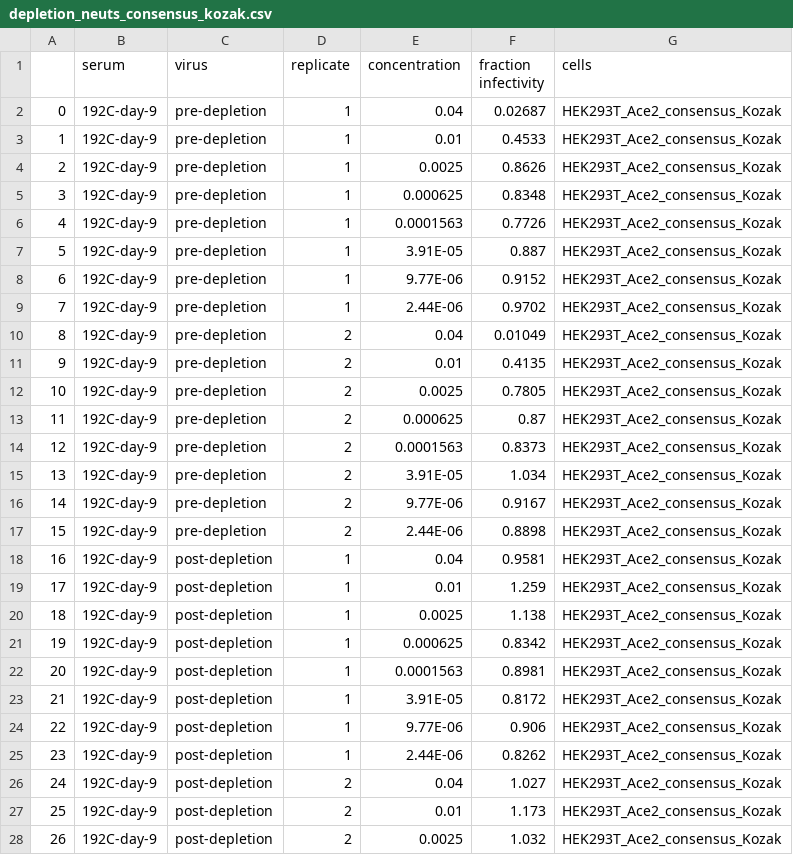
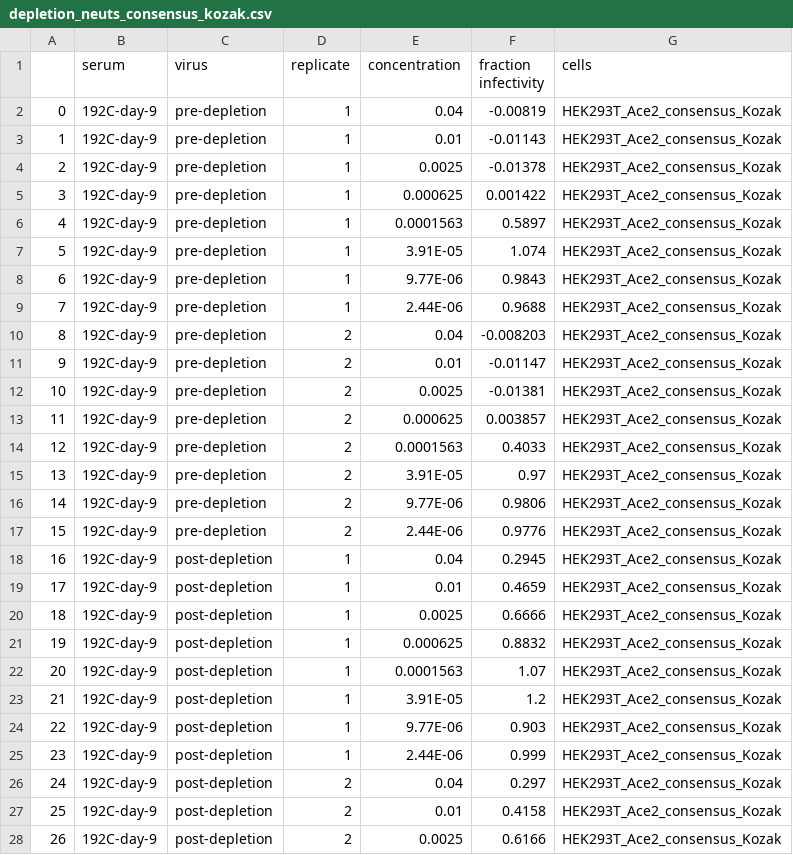
Before and after one commit to jbloomlab/Ace2_expression_neuts, a CSV file: data/RBD_depletion_neuts/depletion_neuts_consensus_kozak.csv, drawn as a sheet; only a part is shown; the diff covers the shown part only.

Commit message:
add neut data

```diff
--- a/data/RBD_depletion_neuts/depletion_neuts_consensus_kozak.csv
+++ b/data/RBD_depletion_neuts/depletion_neuts_consensus_kozak.csv
@@ -1,28 +1,28 @@
 ,serum,virus,replicate,concentration,fraction infectivity,cells
-0,192C-day-9,pre-depletion,1,0.04,0.02687,HEK293T_Ace2_consensus_Kozak
-1,192C-day-9,pre-depletion,1,0.01,0.4533,HEK293T_Ace2_consensus_Kozak
-2,192C-day-9,pre-depletion,1,0.0025,0.8626,HEK293T_Ace2_consensus_Kozak
-3,192C-day-9,pre-depletion,1,0.000625,0.8348,HEK293T_Ace2_consensus_Kozak
-4,192C-day-9,pre-depletion,1,0.0001563,0.7726,HEK293T_Ace2_consensus_Kozak
-5,192C-day-9,pre-depletion,1,3.91E-05,0.887,HEK293T_Ace2_consensus_Kozak
-6,192C-day-9,pre-depletion,1,9.77E-06,0.9152,HEK293T_Ace2_consensus_Kozak
-7,192C-day-9,pre-depletion,1,2.44E-06,0.9702,HEK293T_Ace2_consensus_Kozak
-8,192C-day-9,pre-depletion,2,0.04,0.01049,HEK293T_Ace2_consensus_Kozak
-9,192C-day-9,pre-depletion,2,0.01,0.4135,HEK293T_Ace2_consensus_Kozak
-10,192C-day-9,pre-depletion,2,0.0025,0.7805,HEK293T_Ace2_consensus_Kozak
-11,192C-day-9,pre-depletion,2,0.000625,0.87,HEK293T_Ace2_consensus_Kozak
-12,192C-day-9,pre-depletion,2,0.0001563,0.8373,HEK293T_Ace2_consensus_Kozak
-13,192C-day-9,pre-depletion,2,3.91E-05,1.034,HEK293T_Ace2_consensus_Kozak
-14,192C-day-9,pre-depletion,2,9.77E-06,0.9167,HEK293T_Ace2_consensus_Kozak
-15,192C-day-9,pre-depletion,2,2.44E-06,0.8898,HEK293T_Ace2_consensus_Kozak
-16,192C-day-9,post-depletion,1,0.04,0.9581,HEK293T_Ace2_consensus_Kozak
-17,192C-day-9,post-depletion,1,0.01,1.259,HEK293T_Ace2_consensus_Kozak
-18,192C-day-9,post-depletion,1,0.0025,1.138,HEK293T_Ace2_consensus_Kozak
-19,192C-day-9,post-depletion,1,0.000625,0.8342,HEK293T_Ace2_consensus_Kozak
-20,192C-day-9,post-depletion,1,0.0001563,0.8981,HEK293T_Ace2_consensus_Kozak
-21,192C-day-9,post-depletion,1,3.91E-05,0.8172,HEK293T_Ace2_consensus_Kozak
-22,192C-day-9,post-depletion,1,9.77E-06,0.906,HEK293T_Ace2_consensus_Kozak
-23,192C-day-9,post-depletion,1,2.44E-06,0.8262,HEK293T_Ace2_consensus_Kozak
-24,192C-day-9,post-depletion,2,0.04,1.027,HEK293T_Ace2_consensus_Kozak
-25,192C-day-9,post-depletion,2,0.01,1.173,HEK293T_Ace2_consensus_Kozak
-26,192C-day-9,post-depletion,2,0.0025,1.032,HEK293T_Ace2_consensus_Kozak
+0,192C-day-9,pre-depletion,1,0.04,-0.00819,HEK293T_Ace2_consensus_Kozak
+1,192C-day-9,pre-depletion,1,0.01,-0.01143,HEK293T_Ace2_consensus_Kozak
+2,192C-day-9,pre-depletion,1,0.0025,-0.01378,HEK293T_Ace2_consensus_Kozak
+3,192C-day-9,pre-depletion,1,0.000625,0.001422,HEK293T_Ace2_consensus_Kozak
+4,192C-day-9,pre-depletion,1,0.0001563,0.5897,HEK293T_Ace2_consensus_Kozak
+5,192C-day-9,pre-depletion,1,3.91E-05,1.074,HEK293T_Ace2_consensus_Kozak
+6,192C-day-9,pre-depletion,1,9.77E-06,0.9843,HEK293T_Ace2_consensus_Kozak
+7,192C-day-9,pre-depletion,1,2.44E-06,0.9688,HEK293T_Ace2_consensus_Kozak
+8,192C-day-9,pre-depletion,2,0.04,-0.008203,HEK293T_Ace2_consensus_Kozak
+9,192C-day-9,pre-depletion,2,0.01,-0.01147,HEK293T_Ace2_consensus_Kozak
+10,192C-day-9,pre-depletion,2,0.0025,-0.01381,HEK293T_Ace2_consensus_Kozak
+11,192C-day-9,pre-depletion,2,0.000625,0.003857,HEK293T_Ace2_consensus_Kozak
+12,192C-day-9,pre-depletion,2,0.0001563,0.4033,HEK293T_Ace2_consensus_Kozak
+13,192C-day-9,pre-depletion,2,3.91E-05,0.97,HEK293T_Ace2_consensus_Kozak
+14,192C-day-9,pre-depletion,2,9.77E-06,0.9806,HEK293T_Ace2_consensus_Kozak
+15,192C-day-9,pre-depletion,2,2.44E-06,0.9776,HEK293T_Ace2_consensus_Kozak
+16,192C-day-9,post-depletion,1,0.04,0.2945,HEK293T_Ace2_consensus_Kozak
+17,192C-day-9,post-depletion,1,0.01,0.4659,HEK293T_Ace2_consensus_Kozak
+18,192C-day-9,post-depletion,1,0.0025,0.6666,HEK293T_Ace2_consensus_Kozak
+19,192C-day-9,post-depletion,1,0.000625,0.8832,HEK293T_Ace2_consensus_Kozak
+20,192C-day-9,post-depletion,1,0.0001563,1.07,HEK293T_Ace2_consensus_Kozak
+21,192C-day-9,post-depletion,1,3.91E-05,1.2,HEK293T_Ace2_consensus_Kozak
+22,192C-day-9,post-depletion,1,9.77E-06,0.903,HEK293T_Ace2_consensus_Kozak
+23,192C-day-9,post-depletion,1,2.44E-06,0.999,HEK293T_Ace2_consensus_Kozak
+24,192C-day-9,post-depletion,2,0.04,0.297,HEK293T_Ace2_consensus_Kozak
+25,192C-day-9,post-depletion,2,0.01,0.4158,HEK293T_Ace2_consensus_Kozak
+26,192C-day-9,post-depletion,2,0.0025,0.6166,HEK293T_Ace2_consensus_Kozak
```
Also changed, not shown: 37 edited cells elsewhere in this file, data/RBD_depletion_neuts/depletion_neuts_clone_C.csv.
